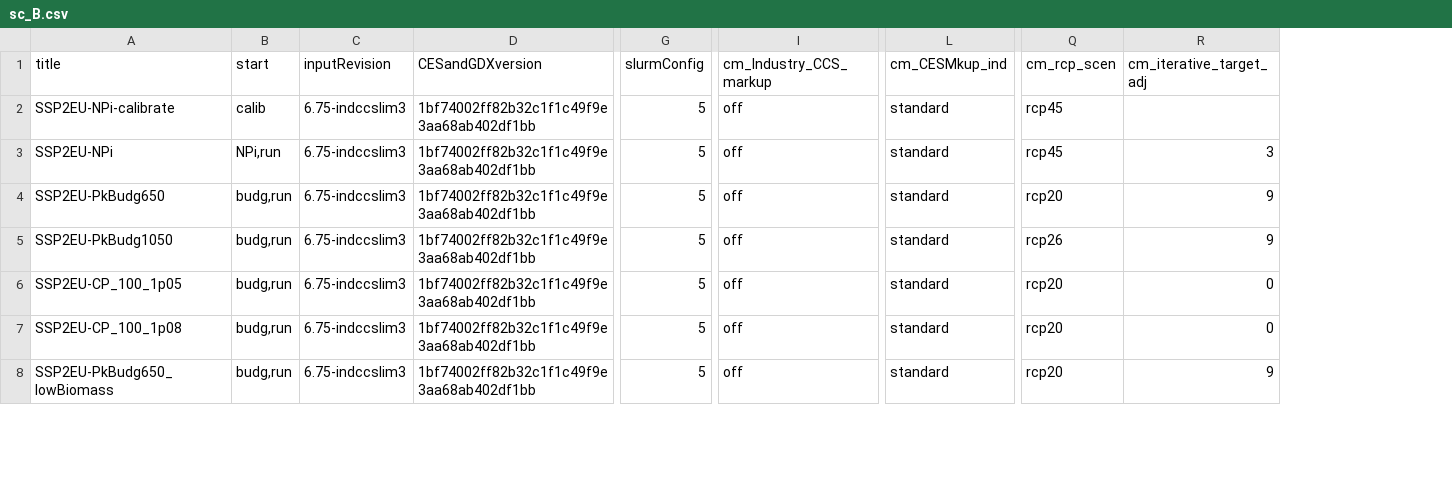
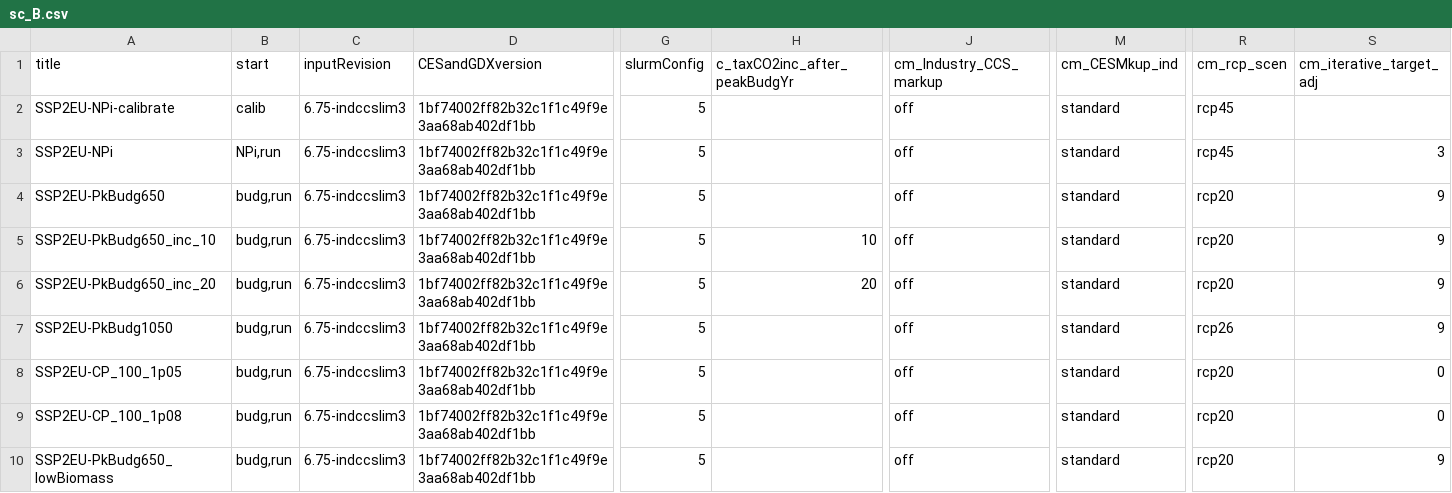
Before and after one commit to 0UmfHxcvx5J7JoaOhFSs5mncnisTJJ6q/remind, a CSV file: config/sc_B.csv, drawn as a sheet; only a part is shown, gaps mark what is left out; addresses are those after the commit; rows hold the shown columns only; the diff names each change by its address in the sheet, - before the commit and + after, or states it on an @@ line.

Commit message:
set up scenarios with CO2 price increase after peak year

```diff
--- a/config/sc_B.csv
+++ b/config/sc_B.csv
+column H (c_taxCO2inc_after_peakBudgYr), empty
+row 5: SSP2EU-PkBudg650_inc_10 | budg,run | 6.75-indccslim3 | 1bf74002ff82b32c1f1c49f9e3aa68ab402df1bb | 5 | 10 | off | standard | rcp20 | 9
+row 6: SSP2EU-PkBudg650_inc_20 | budg,run | 6.75-indccslim3 | 1bf74002ff82b32c1f1c49f9e3aa68ab402df1bb | 5 | 20 | off | standard | rcp20 | 9
```
